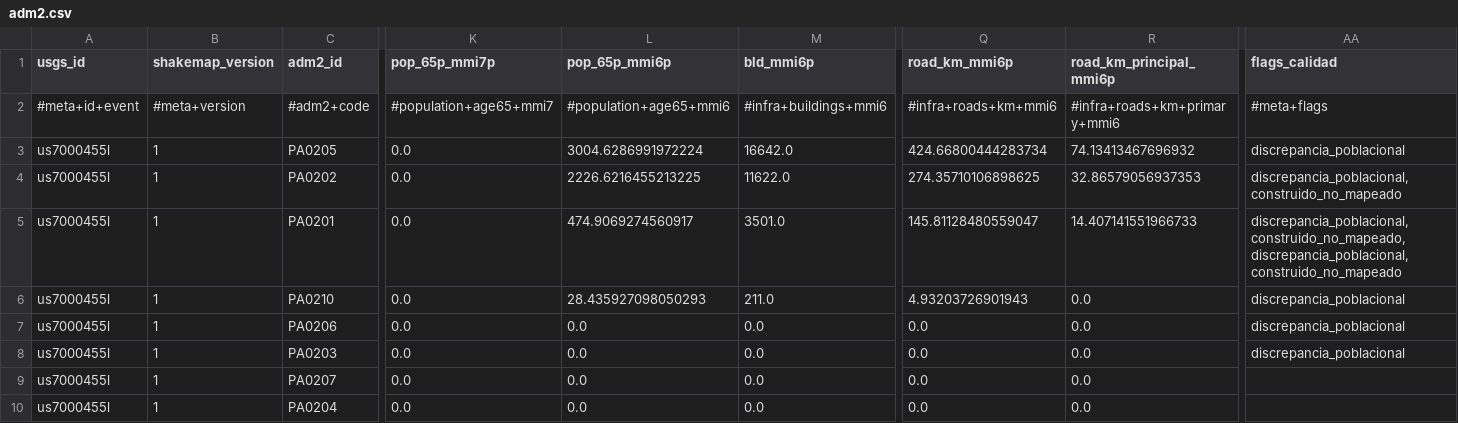
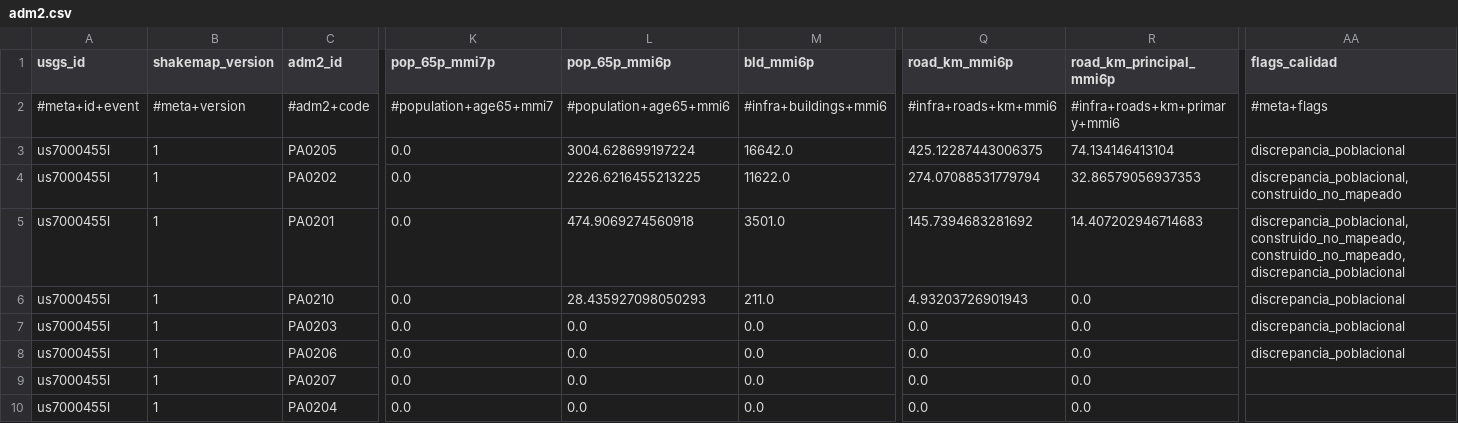
Before and after one commit to sforero77/CENTINELA, a CSV file: reports/us7000455l/adm2.csv, drawn as a sheet; only a part is shown, gaps mark what is left out; the diff names each change by its address in the sheet, - before the commit and + after, or states it on an @@ line.

Commit message:
P3: reporte de us7000455l

```diff
--- a/reports/us7000455l/adm2.csv
+++ b/reports/us7000455l/adm2.csv
-L3 (pop_65p_mmi6p): 3004.6286991972224
+L3 (pop_65p_mmi6p): 3004.628699197224
-Q3 (road_km_mmi6p): 424.66800444283734
+Q3 (road_km_mmi6p): 425.12287443006375
-R3 (road_km_principal_mmi6p): 74.13413467696932
+R3 (road_km_principal_mmi6p): 74.134146413104
-Q4 (road_km_mmi6p): 274.35710106898625
+Q4 (road_km_mmi6p): 274.07088531779794
-L5 (pop_65p_mmi6p): 474.9069274560917
+L5 (pop_65p_mmi6p): 474.9069274560918
-Q5 (road_km_mmi6p): 145.81128480559047
+Q5 (road_km_mmi6p): 145.7394683281692
-R5 (road_km_principal_mmi6p): 14.407141551966733
+R5 (road_km_principal_mmi6p): 14.407202946714683
-AA5 (flags_calidad): discrepancia_poblacional,construido_no_mapeado,discrepancia_poblacional,construido_no_mapeado
+AA5 (flags_calidad): discrepancia_poblacional,construido_no_mapeado,construido_no_mapeado,discrepancia_poblacional
@@ row 8 moved to row 7: us7000455l @@
```
Also changed, not shown: 7 other files.
